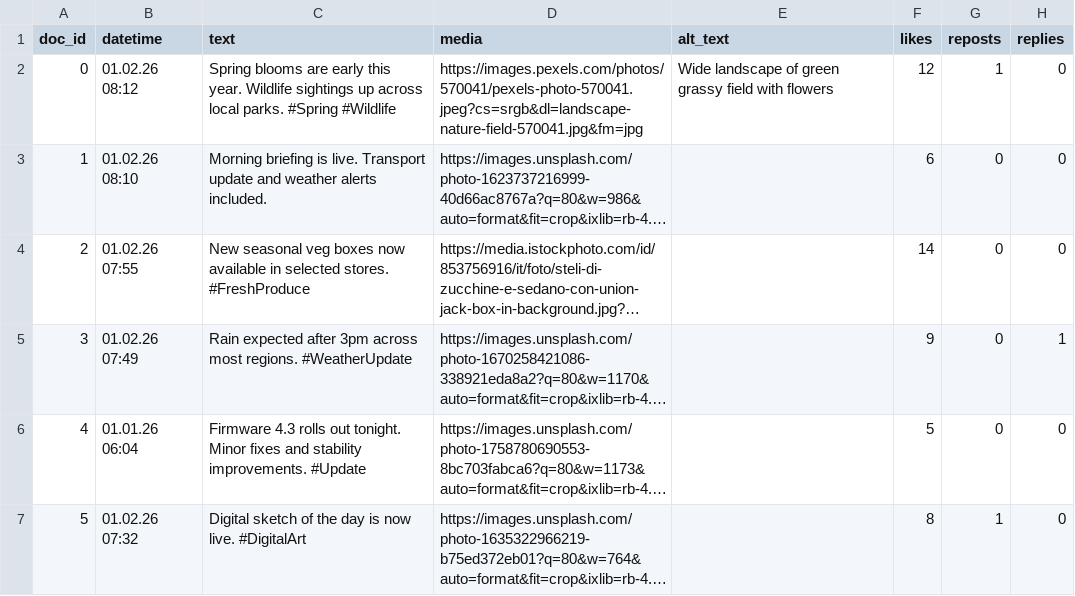
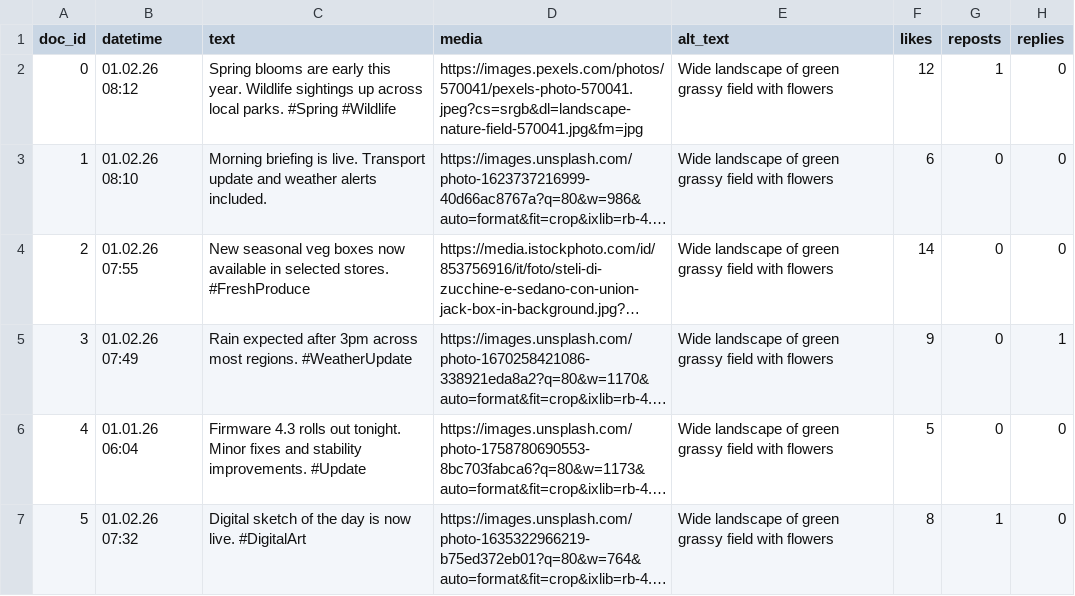
Before and after one commit to fmangio/br2br, a CSV file: sample_feed.csv, drawn as a sheet; only a part is shown; long unchanged cells end in …; the diff names each change by its address in the sheet, - before the commit and + after, or states it on an @@ line.

Commit message:
Update sample_feed.csv

```diff
--- a/sample_feed.csv
+++ b/sample_feed.csv
-E3:E7 (alt_text): (empty)
+E3:E7 (alt_text): Wide landscape of green grassy field with flowers
```
